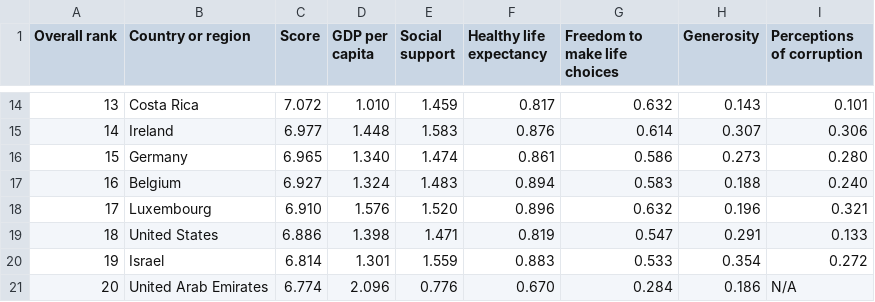
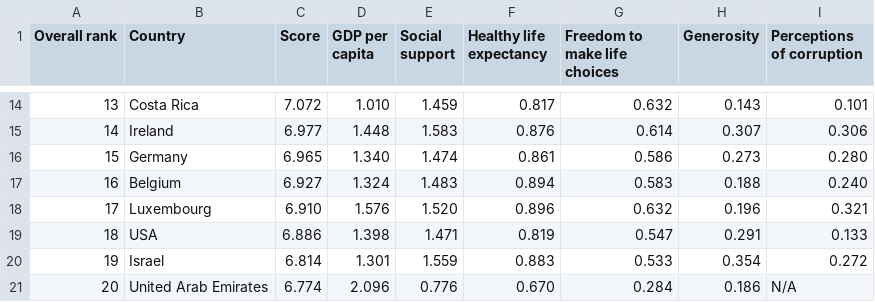
Before and after one commit to himanshuagrwl/VA-Dashboard-World-Happiness-Index, a CSV file: dataset/2018.csv, drawn as a sheet; only a part is shown, gaps mark what is left out; the diff names each change by its address in the sheet, - before the commit and + after, or states it on an @@ line.

```diff
--- a/dataset/2018.csv
+++ b/dataset/2018.csv
-B1: Country or region
+B1: Country
-B19 (Country): United States
+B19 (Country): USA
```
Also changed, not shown: dataset/2015.csv, dataset/2016.csv, 11 other files.
